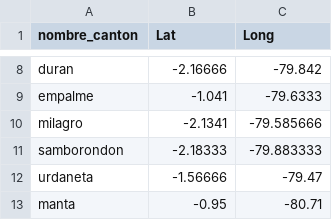
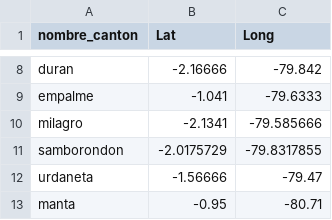
Before and after one commit to cgonzalezbrito/EcuadorLatLong, a CSV file: EcLatLong.csv, drawn as a sheet; only a part is shown, gaps mark what is left out.

Commit message:
[FIX] samborondon

```diff
--- a/EcLatLong.csv
+++ b/EcLatLong.csv
@@ -10,3 +10,3 @@ empalme,-1.041,-79.6333
 milagro,-2.1341,-79.585666
-samborondon,-2.18333,-79.883333
+samborondon,-2.0175729,-79.8317855
 urdaneta,-1.56666,-79.47
```
